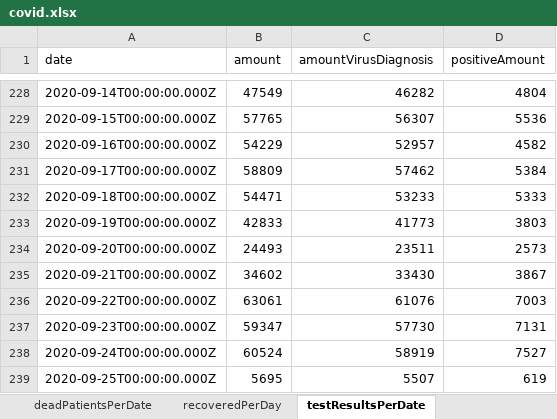
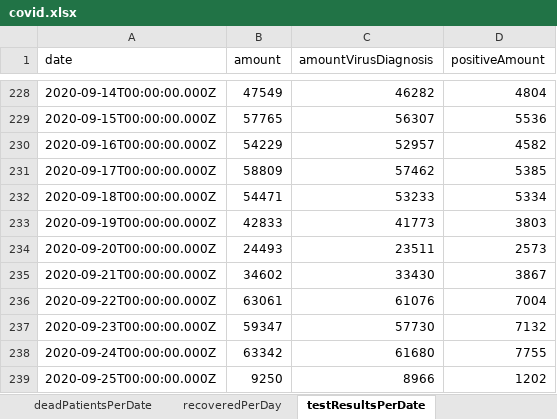
Before and after one commit to erasta/CovidDataIsrael, an Excel workbook: out/covid.xlsx, sheet testResultsPerDate, drawn as a sheet; only a part is shown, gaps mark what is left out; values as stored, in another font and other column widths than the file's, no borders; the diff names each change by its address in the sheet, - before the commit and + after, or states it on an @@ line.

```diff
--- a/out/covid.xlsx (sheet testResultsPerDate)
+++ b/out/covid.xlsx (sheet testResultsPerDate)
-D231 (positiveAmount): 5384
+D231 (positiveAmount): 5385
-D232 (positiveAmount): 5333
+D232 (positiveAmount): 5334
-D236 (positiveAmount): 7003
+D236 (positiveAmount): 7004
-D237 (positiveAmount): 7131
+D237 (positiveAmount): 7132
-B238 (amount): 60524
+B238 (amount): 63342
-C238 (amountVirusDiagnosis): 58919
+C238 (amountVirusDiagnosis): 61680
-D238 (positiveAmount): 7527
+D238 (positiveAmount): 7755
-B239 (amount): 5695
+B239 (amount): 9250
-C239 (amountVirusDiagnosis): 5507
+C239 (amountVirusDiagnosis): 8966
-D239 (positiveAmount): 619
+D239 (positiveAmount): 1202
```
Also changed, not shown: sheet contagionDataPerCityPublic, sheet patientsPerDate, sheet hospitalStatus, sheet infectedByAgeAndGenderPublic, sheet doublingRate, sheet infectedPerDate, 9 more sheets, 17 other files.
